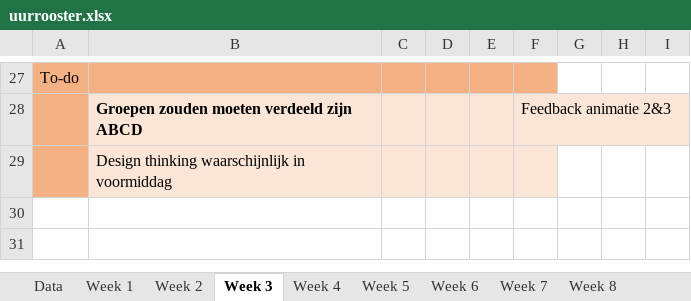
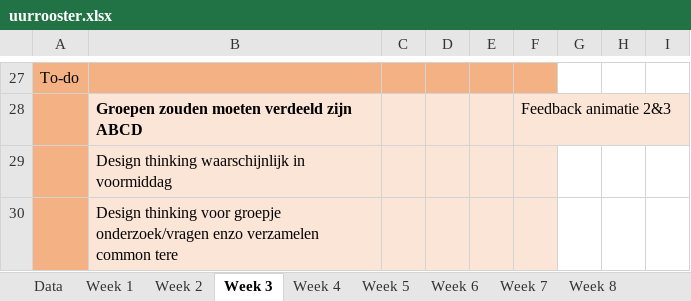
Before and after one commit to ninjahisser/LUCA-2, an Excel workbook: uurrooster.xlsx, sheet Week 3, drawn as a sheet; only a part is shown, gaps mark what is left out; values as stored, in another font and other column widths than the file's, no borders; conditional formats not drawn; the diff names each change by its address in the sheet, - before the commit and + after, or states it on an @@ line.

Commit message:
update

```diff
--- a/uurrooster.xlsx (sheet Week 3)
+++ b/uurrooster.xlsx (sheet Week 3)
+row 30:  | Design thinking voor groepje onderzoek/vragen enzo verzamelen common tere
```
Also changed, not shown: sheet Week 2.
